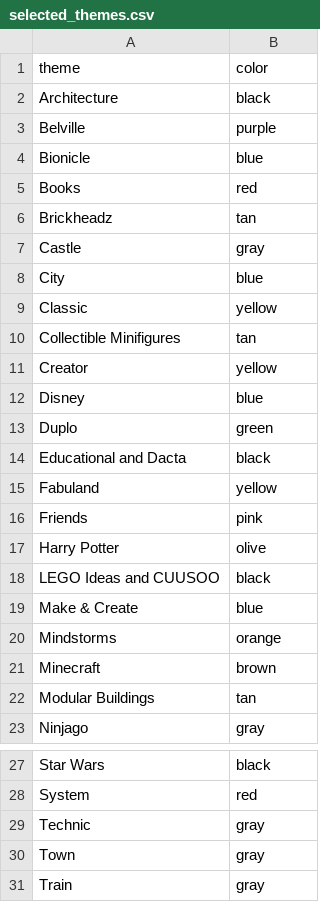
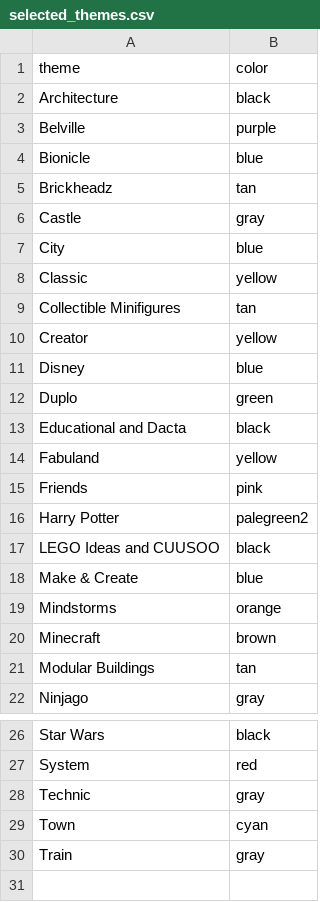
Before and after one commit to jxu/lego-theme-timeline, a CSV file: selected_themes.csv, drawn as a sheet; only a part is shown, gaps mark what is left out.

```diff
--- a/selected_themes.csv
+++ b/selected_themes.csv
@@ -4,3 +4,2 @@ Belville,purple
 Bionicle,blue
-Books,red
 Brickheadz,tan
@@ -16,3 +15,3 @@ Fabuland,yellow
 Friends,pink
-Harry Potter,olive
+Harry Potter,palegreen2
 LEGO Ideas and CUUSOO,black
@@ -29,3 +28,3 @@ System,red
 Technic,gray
-Town,gray
+Town,cyan
 Train,gray
```
Also changed, not shown: 2 other files.
